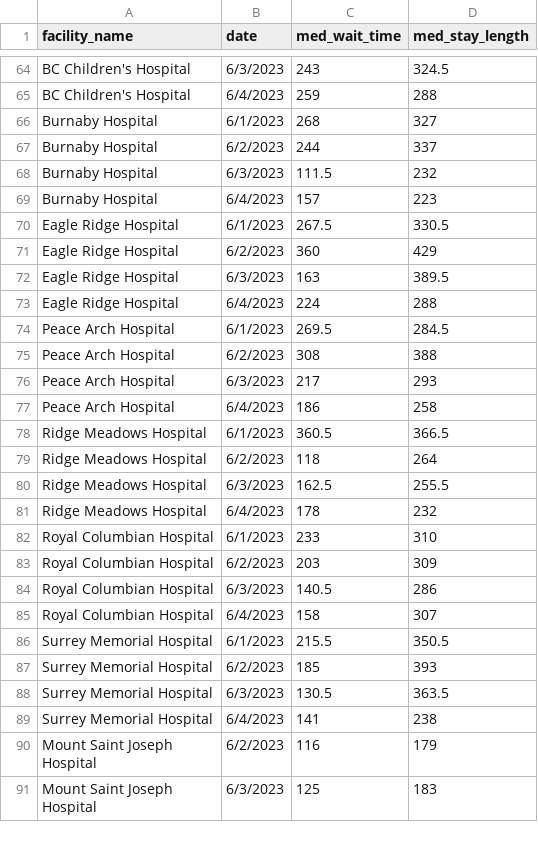
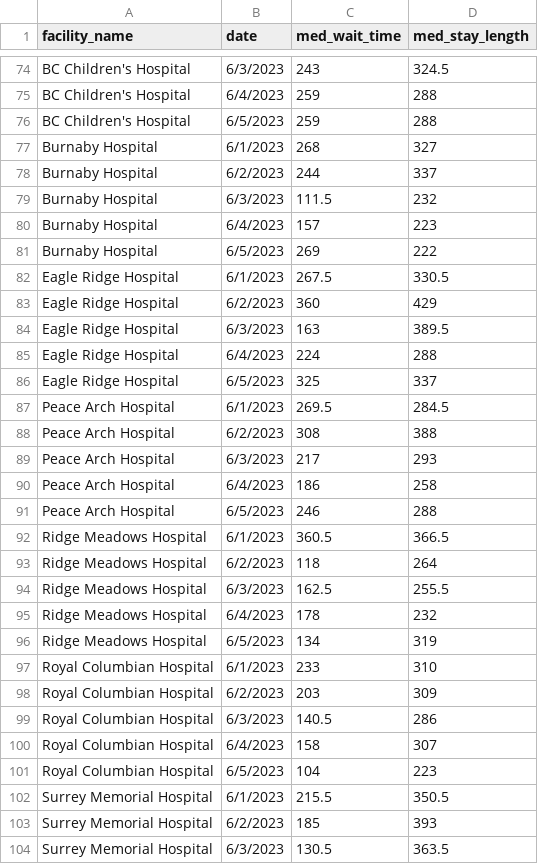
Before and after one commit to vs-postmedia/er-wait-time-scraper, a CSV file: data/daily-medians.csv, drawn as a sheet; only a part is shown, gaps mark what is left out; the shorter side is filled out with more unchanged rows; the diff covers the shown part only; the diff names each change by its address in the sheet, - before the commit and + after, or states it on an @@ line.

```diff
--- a/data/daily-medians.csv
+++ b/data/daily-medians.csv
+row 76: BC Children's Hospital | 6/5/2023 | 259 | 288
+row 81: Burnaby Hospital | 6/5/2023 | 269 | 222
+row 86: Eagle Ridge Hospital | 6/5/2023 | 325 | 337
+row 91: Peace Arch Hospital | 6/5/2023 | 246 | 288
+row 96: Ridge Meadows Hospital | 6/5/2023 | 134 | 319
+row 101: Royal Columbian Hospital | 6/5/2023 | 104 | 223
```
Also changed, not shown: 11 added rows elsewhere in this file, data/data.csv, data/hospital-medians.csv.
